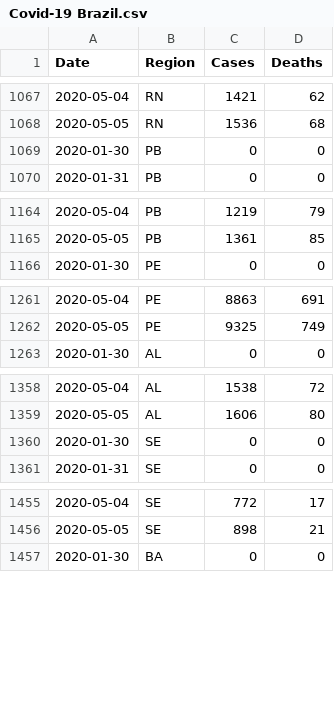
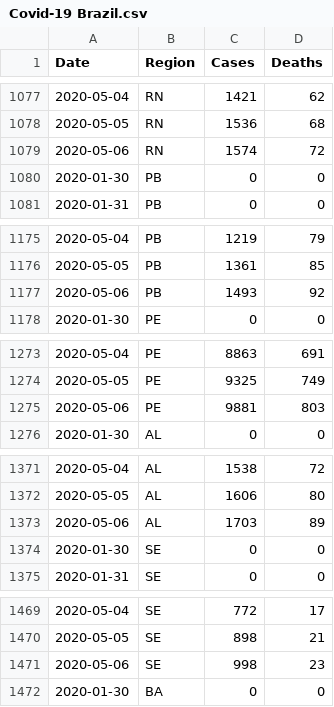
Before and after one commit to luiz290788/covid19-brazil, a CSV file: src/data/Covid-19 Brazil.csv, drawn as a sheet; only a part is shown, gaps mark what is left out; the diff covers the shown part only; the diff names each change by its address in the sheet, - before the commit and + after, or states it on an @@ line.

```diff
--- a/src/data/Covid-19 Brazil.csv
+++ b/src/data/Covid-19 Brazil.csv
+row 1079: 2020-05-06 | RN | 1574 | 72
+row 1177: 2020-05-06 | PB | 1493 | 92
+row 1275: 2020-05-06 | PE | 9881 | 803
+row 1373: 2020-05-06 | AL | 1703 | 89
+row 1471: 2020-05-06 | SE | 998 | 23
```
Also changed, not shown: 22 added rows elsewhere in this file.
